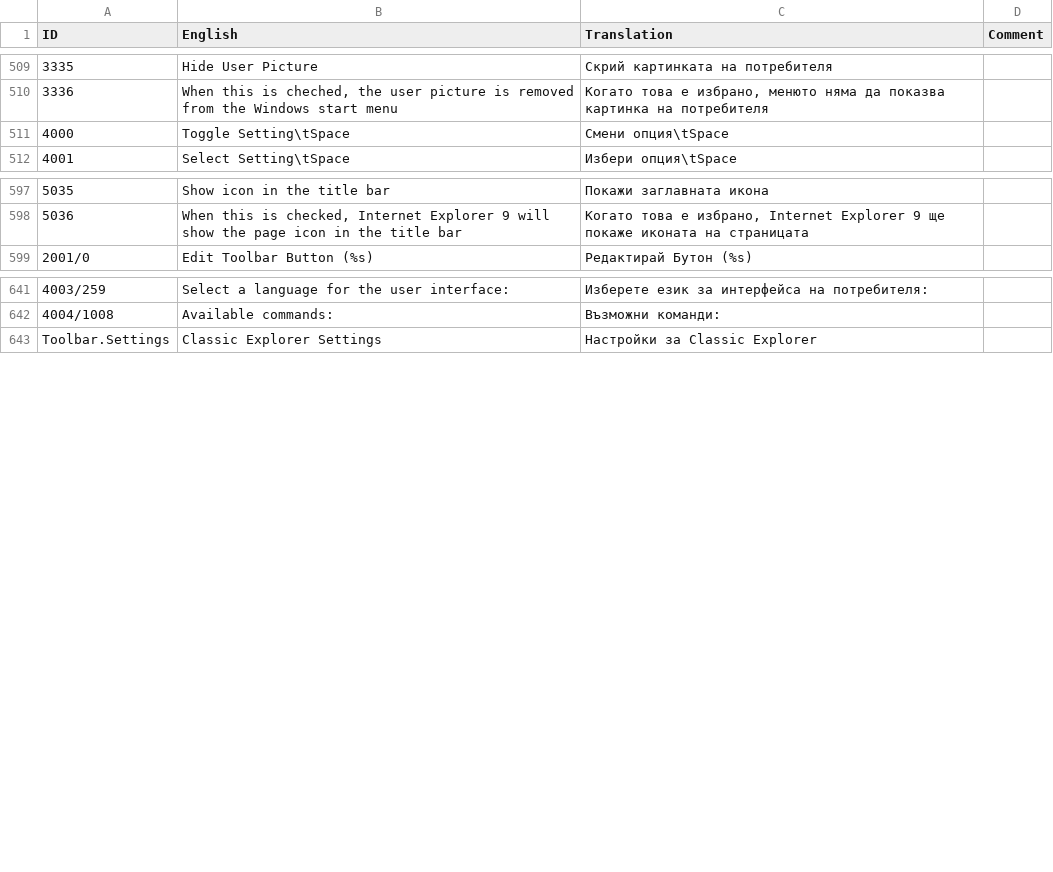
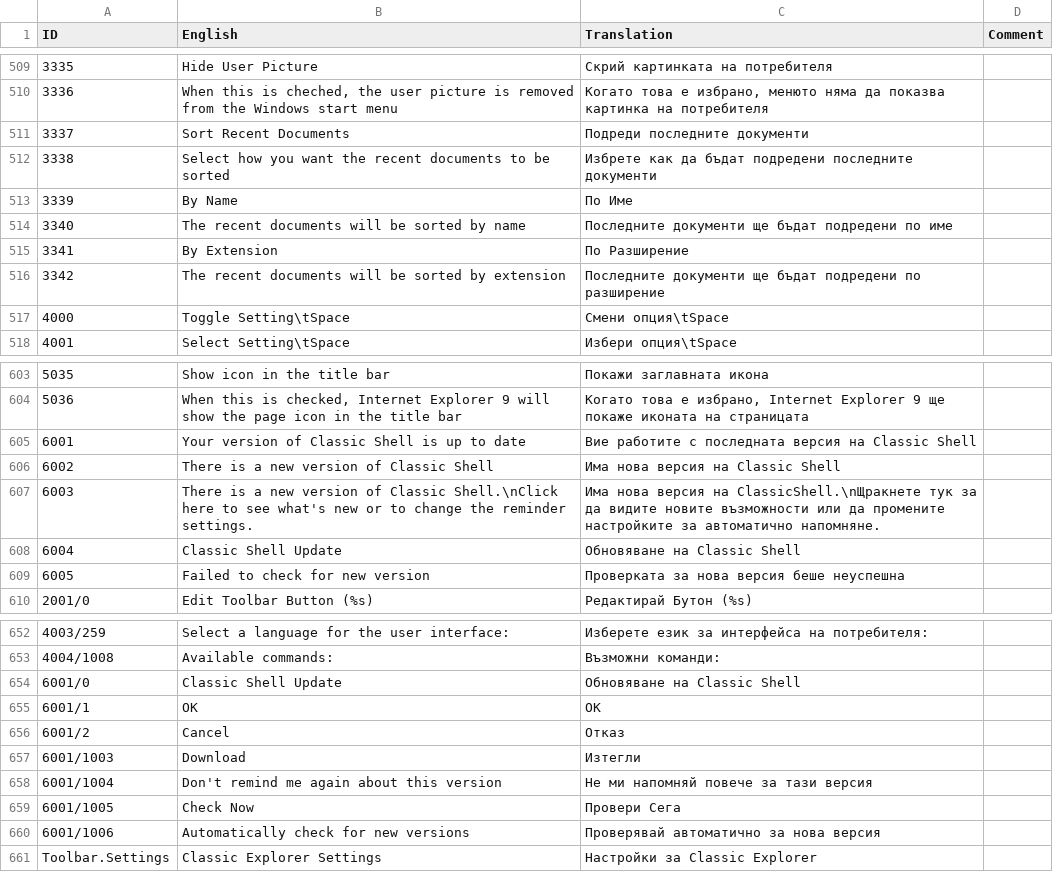
Before and after one commit to Crawping/classicshell, a CSV file: src/bg-BG.csv, drawn as a sheet; only a part is shown, gaps mark what is left out; the diff names each change by its address in the sheet, - before the commit and + after, or states it on an @@ line.

Commit message:
Version 3.4.0 general release

```diff
--- a/src/bg-BG.csv
+++ b/src/bg-BG.csv
+row 511: 3337 | Sort Recent Documents | Подреди последните документи
+row 512: 3338 | Select how you want the recent documents to be sorted | Избрете как да бъдат подредени последните документи
+row 513: 3339 | By Name | По Име
+row 514: 3340 | The recent documents will be sorted by name | Последните документи ще бъдат подредени по име
+row 515: 3341 | By Extension | По Разширение
+row 516: 3342 | The recent documents will be sorted by extension | Последните документи ще бъдат подредени по разширение
+row 605: 6001 | Your version of Classic Shell is up to date | Вие работите с последната версия на Classic Shell
+row 606: 6002 | There is a new version of Classic Shell | Има нова версия на Classic Shell
+row 607: 6003 | There is a new version of Classic Shell.\nClick here to see what's new or to change the reminder settings. | Има нова версия на ClassicShell.\nЩракнете тук за да видите новите възможности или да промените настройките за автоматично напомняне.
+row 608: 6004 | Classic Shell Update | Обновяване на Classic Shell
+row 609: 6005 | Failed to check for new version | Проверката за нова версия беше неуспешна
+row 654: 6001/0 | Classic Shell Update | Обновяване на Classic Shell
+row 655: 6001/1 | OK | OK
+row 656: 6001/2 | Cancel | Отказ
+row 657: 6001/1003 | Download | Изтегли
+row 658: 6001/1004 | Don't remind me again about this version | Не ми напомняй повече за тази версия
+row 659: 6001/1005 | Check Now | Провери Сега
+row 660: 6001/1006 | Automatically check for new versions | Проверявай автоматично за нова версия
```
Also changed, not shown: src/en-US.csv, 2 other files.
